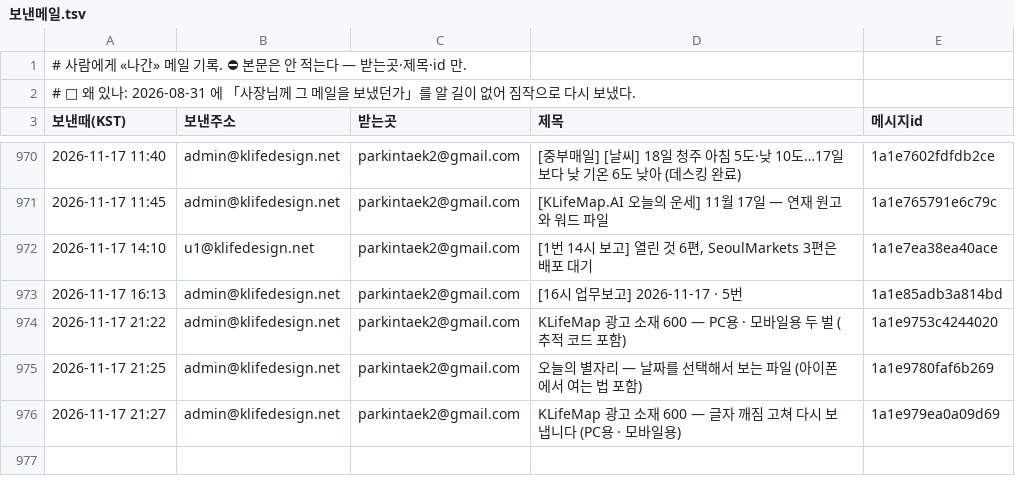
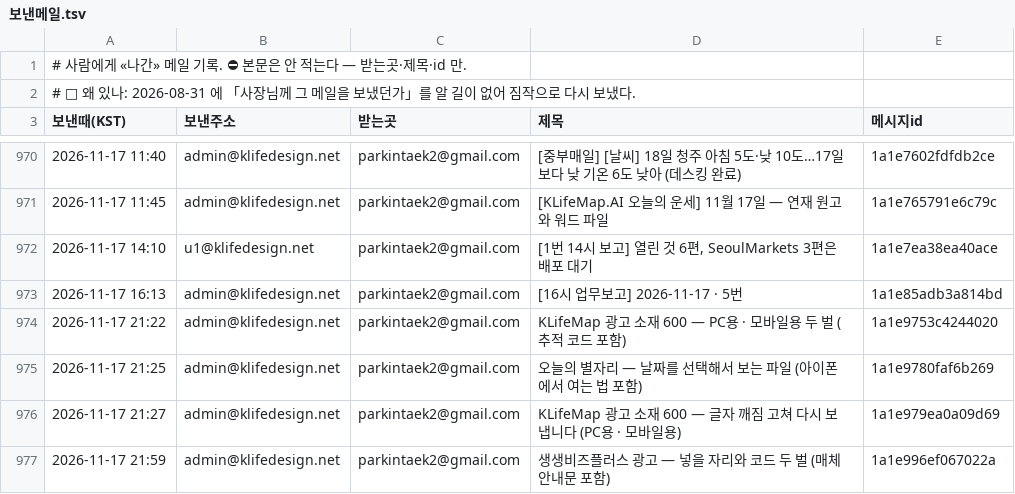
Before and after one commit to parkintaek2-gif/seoulmarkets, a TSV file: docs/보낸메일.tsv, drawn as a sheet; only a part is shown, gaps mark what is left out; the diff names each change by its address in the sheet, - before the commit and + after, or states it on an @@ line.

Commit message:
보낸메일 기록 — 2026-11-17 21:59 생생비즈플러스 광고 — 넣을 자리와 코드 두 벌 (매체 안내문 포함)

```diff
--- a/docs/보낸메일.tsv
+++ b/docs/보낸메일.tsv
+row 977: 2026-11-17 21:59 | admin@klifedesign.net | parkintaek2@gmail.com | 생생비즈플러스 광고 — 넣을 자리와 코드 두 벌 (매체 안내문 포함) | 1a1e996ef067022a
```
